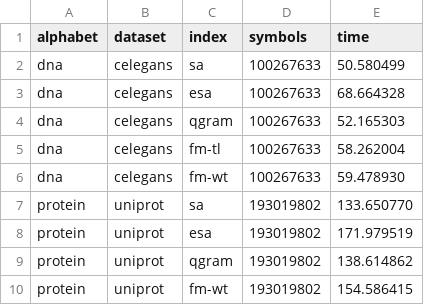
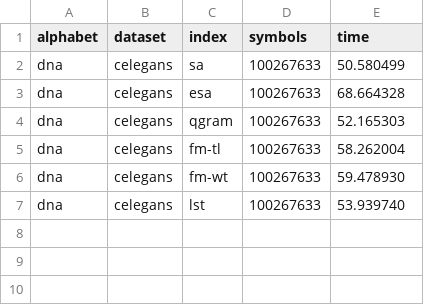
Before and after one commit to seqan/bench, a TSV file: scripts/resources/construct.tsv, drawn as a sheet.

```diff
--- a/scripts/resources/construct.tsv
+++ b/scripts/resources/construct.tsv
@@ -6,5 +6,2 @@ dna	celegans	fm-tl	100267633	58.262004
 dna	celegans	fm-wt	100267633	59.478930
-protein	uniprot	sa	193019802	133.650770
-protein	uniprot	esa	193019802	171.979519
-protein	uniprot	qgram	193019802	138.614862
-protein	uniprot	fm-wt	193019802	154.586415
+dna	celegans	lst	100267633	53.939740
```
Also changed, not shown: scripts/resources/filter_only.tsv, scripts/resources/filter_verify.tsv, 3 other files.
